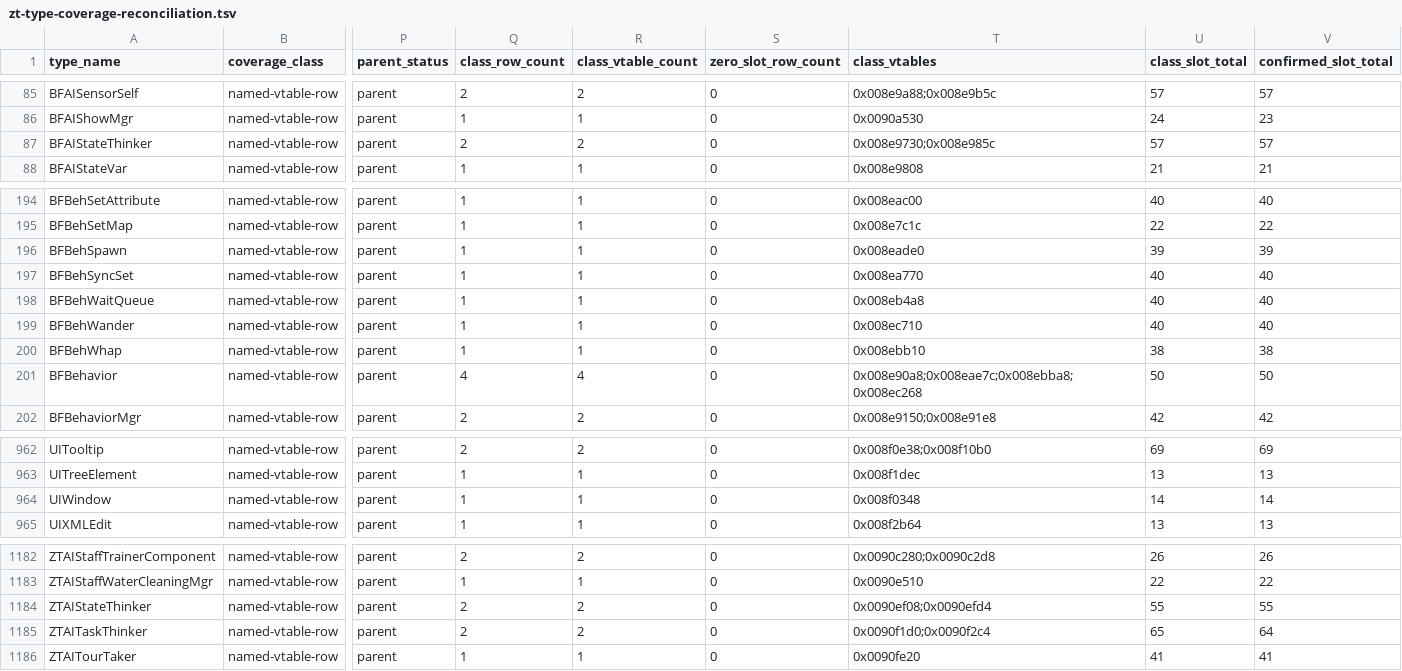
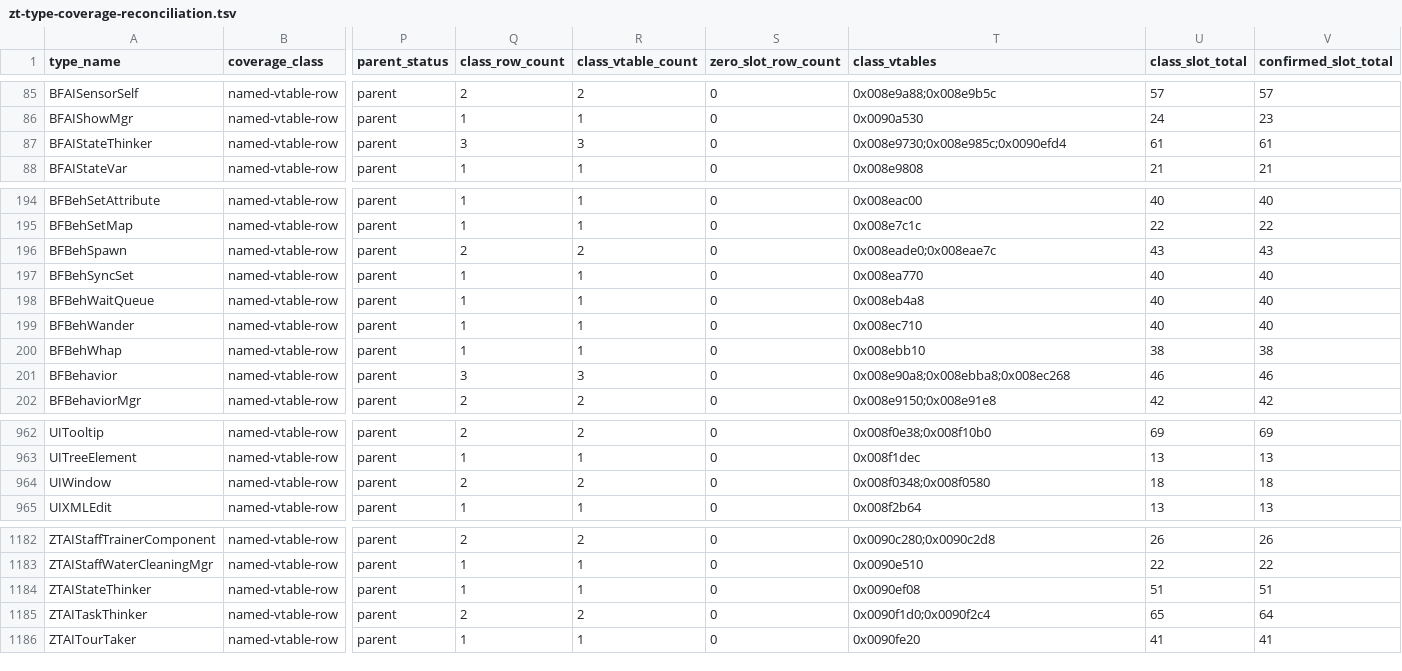
Before and after one commit to overyonder/over-yonder.tech, a TSV file: openzt2/zt-type-coverage-reconciliation.tsv, drawn as a sheet; only a part is shown, gaps mark what is left out; the diff names each change by its address in the sheet, - before the commit and + after, or states it on an @@ line.

```diff
--- a/openzt2/zt-type-coverage-reconciliation.tsv
+++ b/openzt2/zt-type-coverage-reconciliation.tsv
-Q87 (class_row_count): 2
+Q87 (class_row_count): 3
-R87 (class_vtable_count): 2
+R87 (class_vtable_count): 3
-T87 (class_vtables): 0x008e9730;0x008e985c
+T87 (class_vtables): 0x008e9730;0x008e985c;0x0090efd4
-U87 (class_slot_total): 57
+U87 (class_slot_total): 61
-V87 (confirmed_slot_total): 57
+V87 (confirmed_slot_total): 61
-Q196 (class_row_count): 1
+Q196 (class_row_count): 2
-R196 (class_vtable_count): 1
+R196 (class_vtable_count): 2
-T196 (class_vtables): 0x008eade0
+T196 (class_vtables): 0x008eade0;0x008eae7c
-U196 (class_slot_total): 39
+U196 (class_slot_total): 43
-V196 (confirmed_slot_total): 39
+V196 (confirmed_slot_total): 43
-Q201 (class_row_count): 4
+Q201 (class_row_count): 3
-R201 (class_vtable_count): 4
+R201 (class_vtable_count): 3
-T201 (class_vtables): 0x008e90a8;0x008eae7c;0x008ebba8;0x008ec268
+T201 (class_vtables): 0x008e90a8;0x008ebba8;0x008ec268
-U201 (class_slot_total): 50
+U201 (class_slot_total): 46
-V201 (confirmed_slot_total): 50
+V201 (confirmed_slot_total): 46
-Q964 (class_row_count): 1
+Q964 (class_row_count): 2
-R964 (class_vtable_count): 1
+R964 (class_vtable_count): 2
-T964 (class_vtables): 0x008f0348
+T964 (class_vtables): 0x008f0348;0x008f0580
-U964 (class_slot_total): 14
+U964 (class_slot_total): 18
-V964 (confirmed_slot_total): 14
+V964 (confirmed_slot_total): 18
-Q1184 (class_row_count): 2
+Q1184 (class_row_count): 1
-R1184 (class_vtable_count): 2
+R1184 (class_vtable_count): 1
-T1184 (class_vtables): 0x0090ef08;0x0090efd4
+T1184 (class_vtables): 0x0090ef08
-U1184 (class_slot_total): 55
+U1184 (class_slot_total): 51
-V1184 (confirmed_slot_total): 55
+V1184 (confirmed_slot_total): 51
```
Also changed, not shown: 3 other files.
